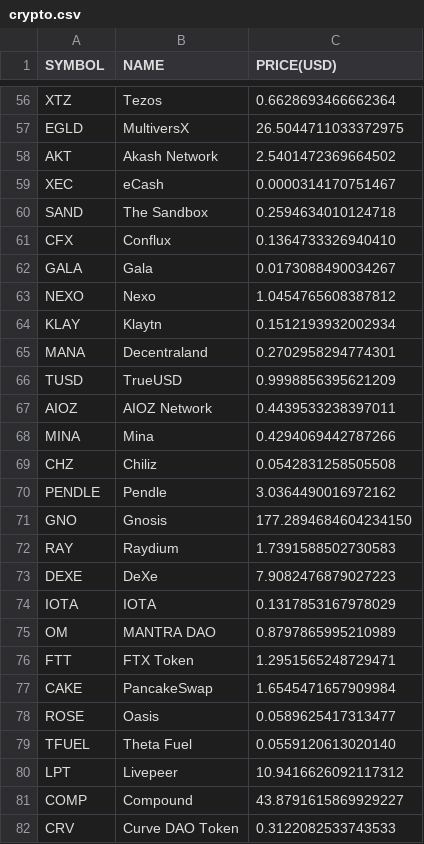
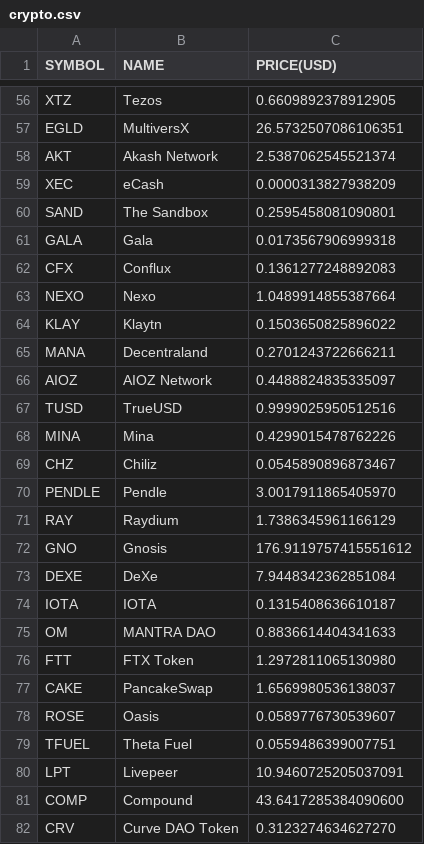
Before and after one commit to chrisliti/Crypto-Test, a CSV file: crypto.csv, drawn as a sheet; only a part is shown, gaps mark what is left out; removed rows and columns are numbered as before the commit, all else as after; the diff covers the shown part only; the diff names each change by its address in the sheet, - before the commit and + after, or states it on an @@ line.

```diff
--- a/crypto.csv
+++ b/crypto.csv
-C56 (PRICE(USD)): 0.6628693466662364
+C56 (PRICE(USD)): 0.6609892378912905
-C57 (PRICE(USD)): 26.5044711033372975
+C57 (PRICE(USD)): 26.5732507086106351
-C58 (PRICE(USD)): 2.5401472369664502
+C58 (PRICE(USD)): 2.5387062545521374
-C59 (PRICE(USD)): 0.0000314170751467
+C59 (PRICE(USD)): 0.0000313827938209
-C60 (PRICE(USD)): 0.2594634010124718
+C60 (PRICE(USD)): 0.2595458081090801
-row 61: CFX | Conflux | 0.1364733326940410
-C61 (PRICE(USD)): 0.0173088490034267
+C61 (PRICE(USD)): 0.0173567906999318
+row 62: CFX | Conflux | 0.1361277248892083
-C63 (PRICE(USD)): 1.0454765608387812
+C63 (PRICE(USD)): 1.0489914855387664
-C64 (PRICE(USD)): 0.1512193932002934
+C64 (PRICE(USD)): 0.1503650825896022
-C65 (PRICE(USD)): 0.2702958294774301
+C65 (PRICE(USD)): 0.2701243722666211
-row 66: TUSD | TrueUSD | 0.9998856395621209
-C66 (PRICE(USD)): 0.4439533238397011
+C66 (PRICE(USD)): 0.4488824835335097
+row 67: TUSD | TrueUSD | 0.9999025950512516
-C68 (PRICE(USD)): 0.4294069442787266
+C68 (PRICE(USD)): 0.4299015478762226
-C69 (PRICE(USD)): 0.0542831258505508
+C69 (PRICE(USD)): 0.0545890896873467
-C70 (PRICE(USD)): 3.0364490016972162
+C70 (PRICE(USD)): 3.0017911865405970
-row 71: GNO | Gnosis | 177.2894684604234150
-C71 (PRICE(USD)): 1.7391588502730583
+C71 (PRICE(USD)): 1.7386345961166129
+row 72: GNO | Gnosis | 176.9119757415551612
-C73 (PRICE(USD)): 7.9082476879027223
+C73 (PRICE(USD)): 7.9448342362851084
-C74 (PRICE(USD)): 0.1317853167978029
+C74 (PRICE(USD)): 0.1315408636610187
-C75 (PRICE(USD)): 0.8797865995210989
+C75 (PRICE(USD)): 0.8836614404341633
-C76 (PRICE(USD)): 1.2951565248729471
+C76 (PRICE(USD)): 1.2972811065130980
-C77 (PRICE(USD)): 1.6545471657909984
+C77 (PRICE(USD)): 1.6569980536138037
-C78 (PRICE(USD)): 0.0589625417313477
+C78 (PRICE(USD)): 0.0589776730539607
-C79 (PRICE(USD)): 0.0559120613020140
+C79 (PRICE(USD)): 0.0559486399007751
-C80 (PRICE(USD)): 10.9416626092117312
+C80 (PRICE(USD)): 10.9460725205037091
-C81 (PRICE(USD)): 43.8791615869929227
+C81 (PRICE(USD)): 43.6417285384090600
-C82 (PRICE(USD)): 0.3122082533743533
+C82 (PRICE(USD)): 0.3123274634627270
```
Also changed, not shown: 4 added rows, 4 removed rows and 69 edited cells elsewhere in this file, crypto dated.csv.
